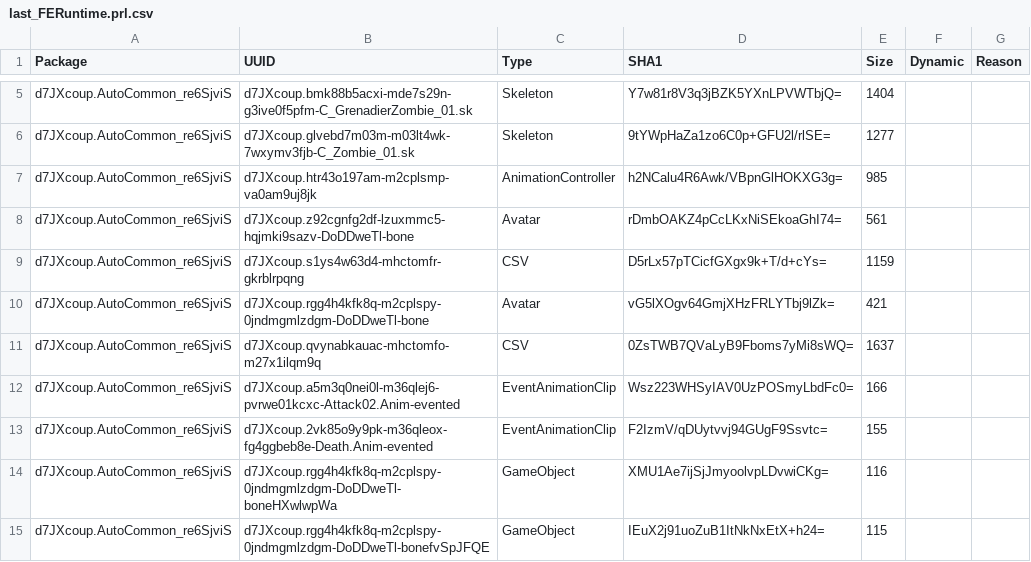
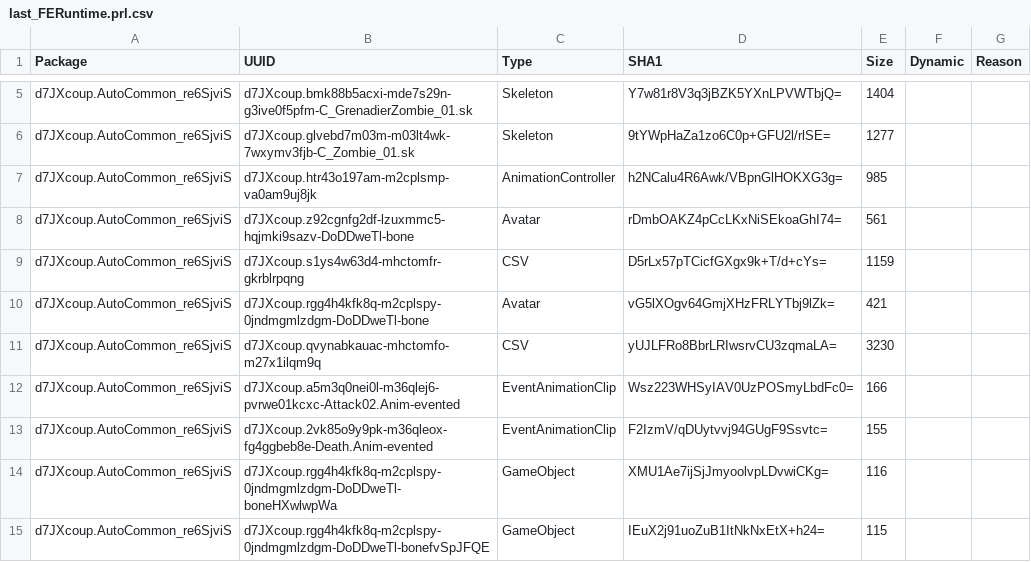
Before and after one commit to WindGod-Project-For-Garena/Offline-PVE, a CSV file: Temp/PackageHistory/last_FERuntime.prl.csv, drawn as a sheet; only a part is shown, gaps mark what is left out.

```diff
--- a/Temp/PackageHistory/last_FERuntime.prl.csv
+++ b/Temp/PackageHistory/last_FERuntime.prl.csv
@@ -10,3 +10,3 @@ d7JXcoup.AutoCommon_re6SjviS,d7JXcoup.s1ys4w63d4-mhctomfr-gkrblrpqng,CSV,D5rLx57
 d7JXcoup.AutoCommon_re6SjviS,d7JXcoup.rgg4h4kfk8q-m2cplspy-0jndmgmlzdgm-DoDDweTl-bone,Avatar,vG5lXOgv64GmjXHzFRLYTbj9lZk=,421,,
-d7JXcoup.AutoCommon_re6SjviS,d7JXcoup.qvynabkauac-mhctomfo-m27x1ilqm9q,CSV,0ZsTWB7QVaLyB9Fboms7yMi8sWQ=,1637,,
+d7JXcoup.AutoCommon_re6SjviS,d7JXcoup.qvynabkauac-mhctomfo-m27x1ilqm9q,CSV,yUJLFRo8BbrLRIwsrvCU3zqmaLA=,3230,,
 d7JXcoup.AutoCommon_re6SjviS,d7JXcoup.a5m3q0nei0l-m36qlej6-pvrwe01kcxc-Attack02.Anim-evented,EventAnimationClip,Wsz223WHSyIAV0UzPOSmyLbdFc0=,166,,
```
Also changed, not shown: Assets/Scripts/DataCSV/LevelConfig.csv, 26 other files.
